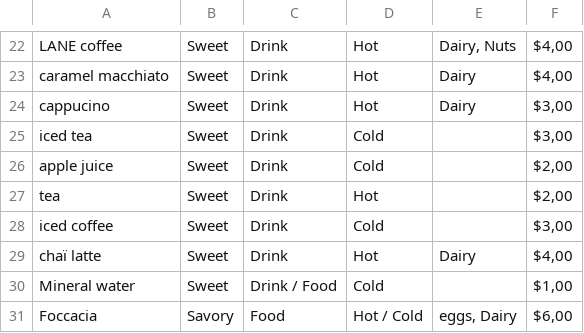
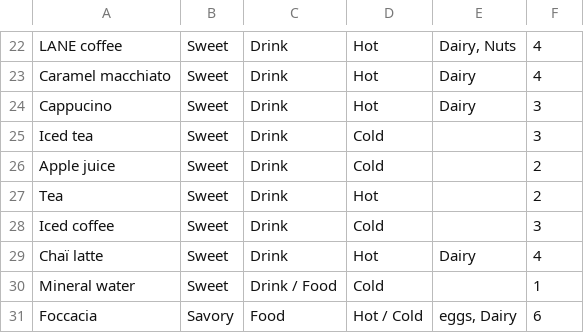
Before and after one commit to enmagal/LANE_project, a CSV file: sales data/Items.csv, drawn as a sheet; only a part is shown, gaps mark what is left out; the diff covers the shown part only; the diff names each change by its address in the sheet, - before the commit and + after, or states it on an @@ line.

```diff
--- a/sales data/Items.csv
+++ b/sales data/Items.csv
-F22:F23: $4,00
+F22:F23: 4
-A23: caramel macchiato
+A23: Caramel macchiato
-A24: cappucino
+A24: Cappucino
-F24:F25: $3,00
+F24:F25: 3
-A25: iced tea
+A25: Iced tea
-A26: apple juice
+A26: Apple juice
-F26:F27: $2,00
+F26:F27: 2
-A27: tea
+A27: Tea
-A28: iced coffee
+A28: Iced coffee
-F28: $3,00
+F28: 3
-A29: chaï latte
+A29: Chaï latte
-F29: $4,00
+F29: 4
-F30: $1,00
+F30: 1
-F31: $6,00
+F31: 6
```
Also changed, not shown: 38 edited cells elsewhere in this file, 4 other files.
